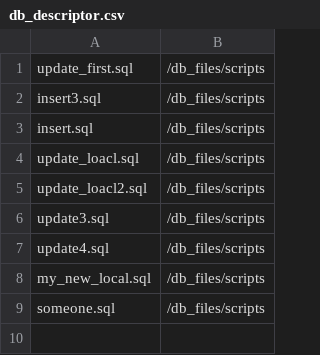
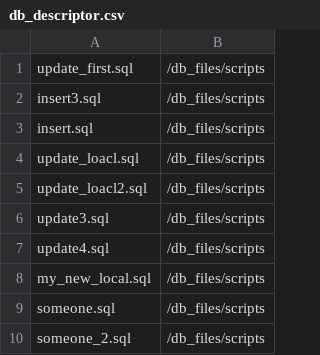
Before and after one commit to sbslearn/website, a CSV file: initializr/db_descriptor.csv, drawn as a sheet.

Commit message:
someone_2 added

```diff
--- a/initializr/db_descriptor.csv
+++ b/initializr/db_descriptor.csv
@@ -9 +9,2 @@ my_new_local.sql,/db_files/scripts
 someone.sql,/db_files/scripts
+someone_2.sql,/db_files/scripts
```
